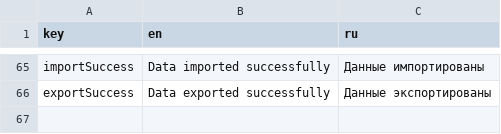
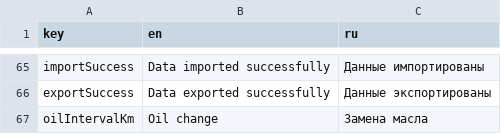
Before and after one commit to vadxx/garage_app, a CSV file: lib/i18n/strings.i18n.csv, drawn as a sheet; only a part is shown, gaps mark what is left out.

Commit message:
New setting: oil change interval
Signed-off-by: Anthony V <realvadxx@gmail.com>

```diff
--- a/lib/i18n/strings.i18n.csv
+++ b/lib/i18n/strings.i18n.csv
@@ -66 +66,2 @@ importSuccess,Data imported successfully,Данные импортированы
 exportSuccess,Data exported successfully,Данные экспортированы
+oilIntervalKm,Oil change,Замена масла
```
Also changed, not shown: 5 other files.
